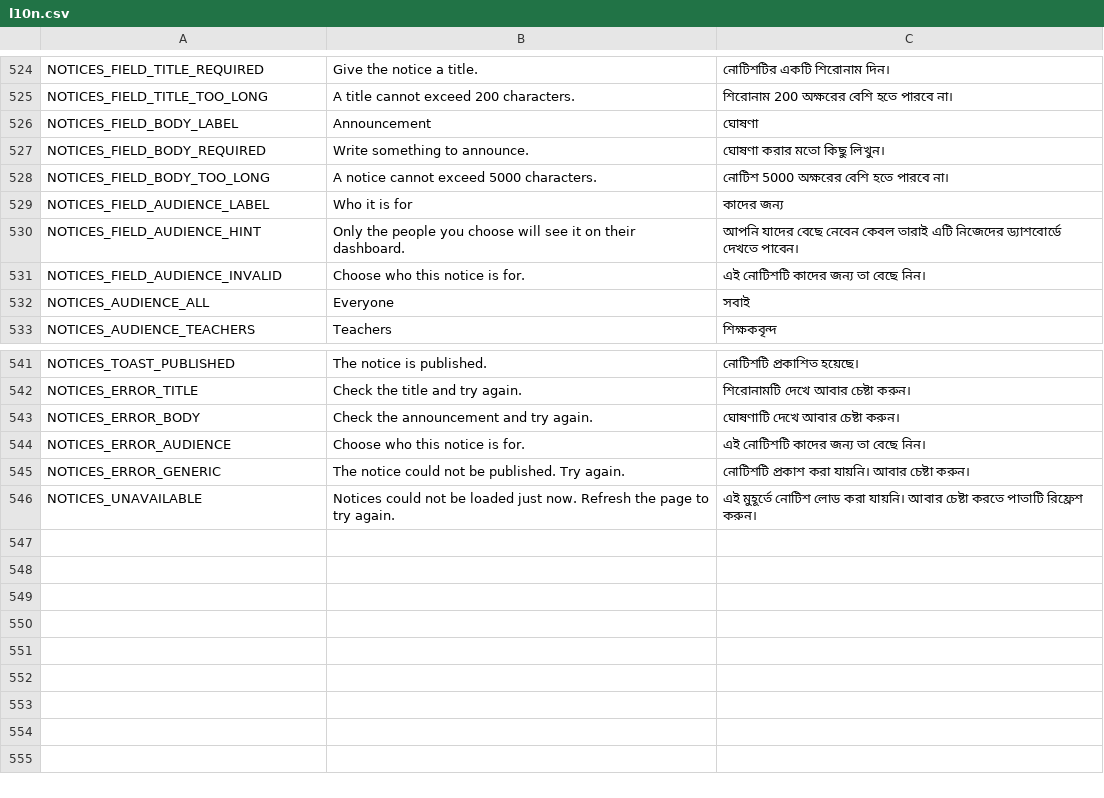
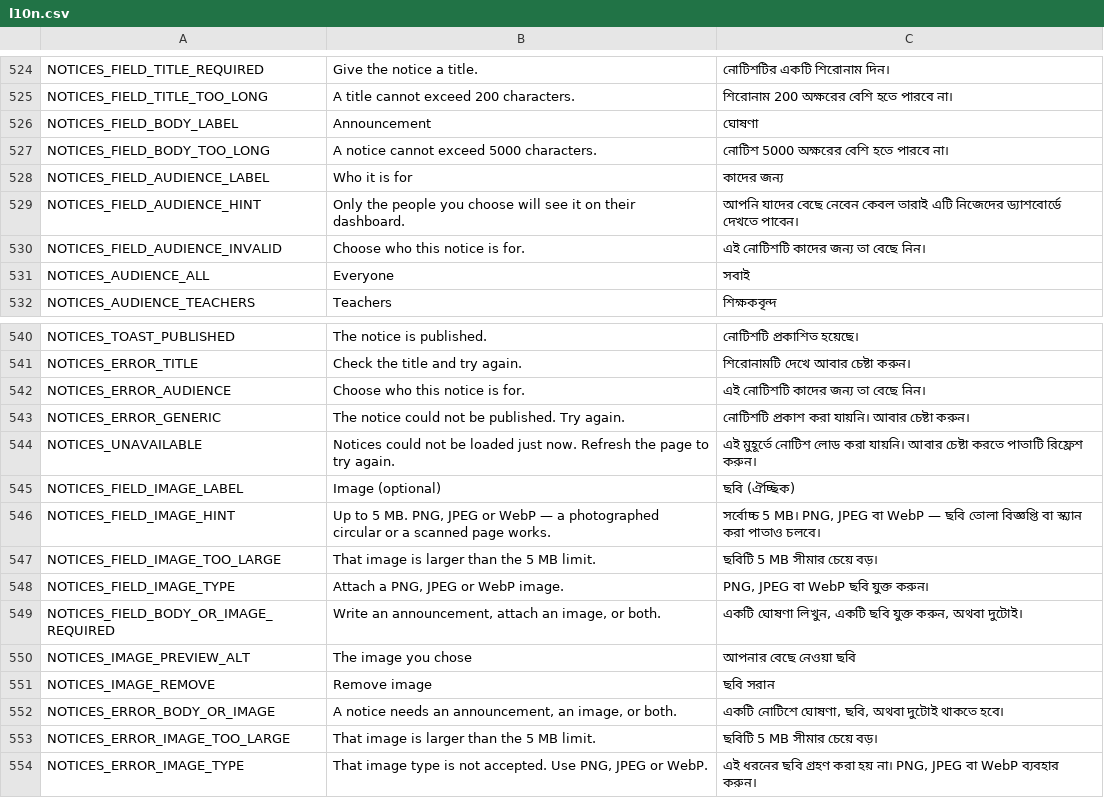
Before and after one commit to ImtiazAkib/academic-workflow-synchronization-system, a CSV file: l10n/l10n.csv, drawn as a sheet; only a part is shown, gaps mark what is left out; removed rows and columns are numbered as before the commit, all else as after; the diff names each change by its address in the sheet, - before the commit and + after, or states it on an @@ line.

Commit message:
feat: let a notice be a picture, words, or both

```diff
--- a/l10n/l10n.csv
+++ b/l10n/l10n.csv
-row 527: NOTICES_FIELD_BODY_REQUIRED | Write something to announce. | ঘোষণা করার মতো কিছু লিখুন।
-row 543: NOTICES_ERROR_BODY | Check the announcement and try again. | ঘোষণাটি দেখে আবার চেষ্টা করুন।
+row 545: NOTICES_FIELD_IMAGE_LABEL | Image (optional) | ছবি (ঐচ্ছিক)
+row 546: NOTICES_FIELD_IMAGE_HINT | Up to 5 MB. PNG, JPEG or WebP — a photographed circular or a scanned page works. | সর্বোচ্চ 5 MB। PNG, JPEG বা WebP — ছবি তোলা বিজ্ঞপ্তি বা স্ক্যান করা পাতাও চলবে।
+row 547: NOTICES_FIELD_IMAGE_TOO_LARGE | That image is larger than the 5 MB limit. | ছবিটি 5 MB সীমার চেয়ে বড়।
+row 548: NOTICES_FIELD_IMAGE_TYPE | Attach a PNG, JPEG or WebP image. | PNG, JPEG বা WebP ছবি যুক্ত করুন।
+row 549: NOTICES_FIELD_BODY_OR_IMAGE_REQUIRED | Write an announcement, attach an image, or both. | একটি ঘোষণা লিখুন, একটি ছবি যুক্ত করুন, অথবা দুটোই।
+row 550: NOTICES_IMAGE_PREVIEW_ALT | The image you chose | আপনার বেছে নেওয়া ছবি
+row 551: NOTICES_IMAGE_REMOVE | Remove image | ছবি সরান
+row 552: NOTICES_ERROR_BODY_OR_IMAGE | A notice needs an announcement, an image, or both. | একটি নোটিশে ঘোষণা, ছবি, অথবা দুটোই থাকতে হবে।
+row 553: NOTICES_ERROR_IMAGE_TOO_LARGE | That image is larger than the 5 MB limit. | ছবিটি 5 MB সীমার চেয়ে বড়।
+row 554: NOTICES_ERROR_IMAGE_TYPE | That image type is not accepted. Use PNG, JPEG or WebP. | এই ধরনের ছবি গ্রহণ করা হয় না। PNG, JPEG বা WebP ব্যবহার করুন।
```
Also changed, not shown: 23 other files.
